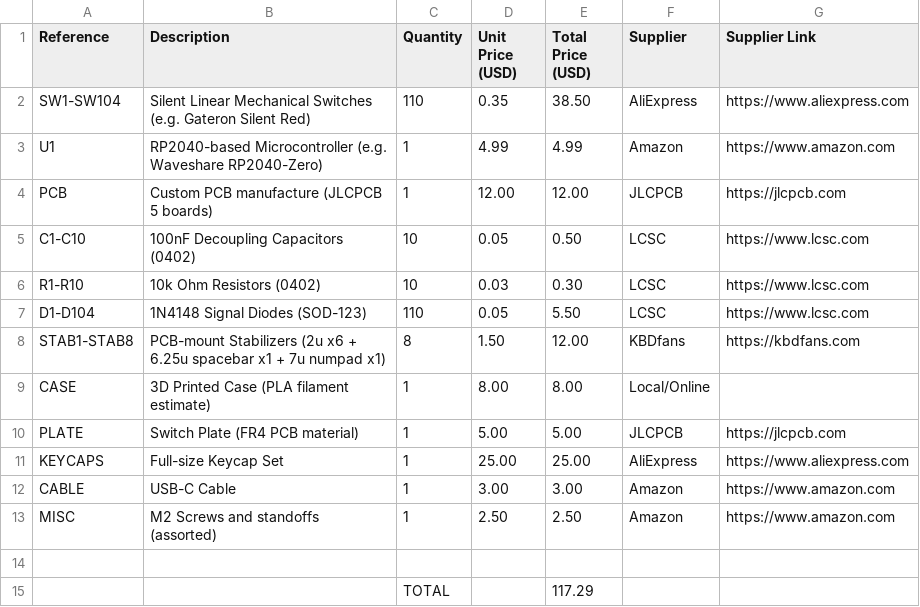
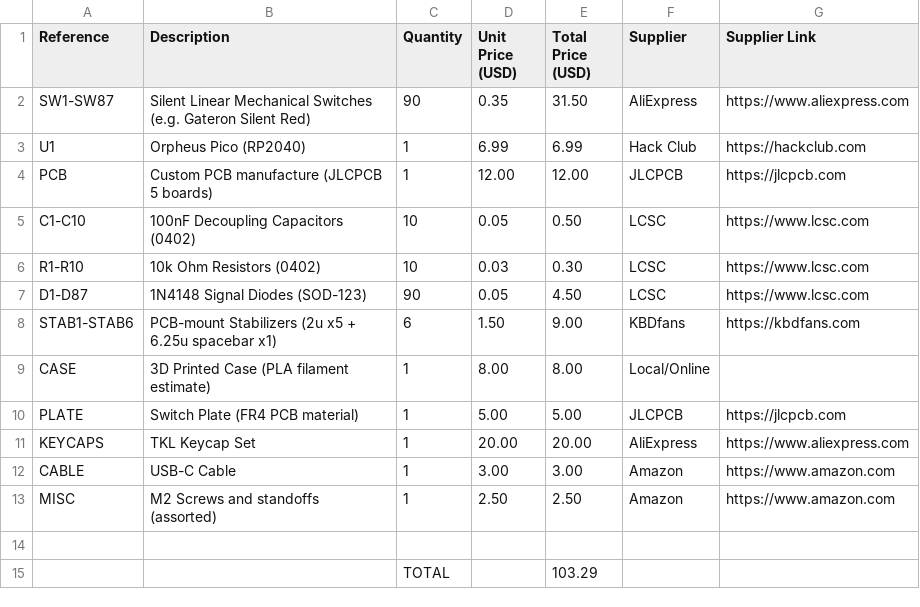
Before and after one commit to RegorTheDodger/my-keeb, a CSV file: bom.csv, drawn as a sheet.

Commit message:
Update BOM with new components and prices

```diff
--- a/bom.csv
+++ b/bom.csv
@@ -1,4 +1,4 @@
 Reference,Description,Quantity,Unit Price (USD),Total Price (USD),Supplier,Supplier Link
-SW1-SW104,Silent Linear Mechanical Switches (e.g. Gateron Silent Red),110,0.35,38.50,AliExpress,https://www.aliexpress.com
-U1,RP2040-based Microcontroller (e.g. Waveshare RP2040-Zero),1,4.99,4.99,Amazon,https://www.amazon.com
+SW1-SW87,Silent Linear Mechanical Switches (e.g. Gateron Silent Red),90,0.35,31.50,AliExpress,https://www.aliexpress.com
+U1,Orpheus Pico (RP2040),1,6.99,6.99,Hack Club,https://hackclub.com
 PCB,Custom PCB manufacture (JLCPCB 5 boards),1,12.00,12.00,JLCPCB,https://jlcpcb.com
@@ -6,7 +6,7 @@ C1-C10,100nF Decoupling Capacitors (0402),10,0.05,0.50,LCSC,https://www.lcsc.com
 R1-R10,10k Ohm Resistors (0402),10,0.03,0.30,LCSC,https://www.lcsc.com
-D1-D104,1N4148 Signal Diodes (SOD-123),110,0.05,5.50,LCSC,https://www.lcsc.com
-STAB1-STAB8,PCB-mount Stabilizers (2u x6 + 6.25u spacebar x1 + 7u numpad x1),8,1.50,12.00,KBDfans,https://kbdfans.com
+D1-D87,1N4148 Signal Diodes (SOD-123),90,0.05,4.50,LCSC,https://www.lcsc.com
+STAB1-STAB6,PCB-mount Stabilizers (2u x5 + 6.25u spacebar x1),6,1.50,9.00,KBDfans,https://kbdfans.com
 CASE,3D Printed Case (PLA filament estimate),1,8.00,8.00,Local/Online,
 PLATE,Switch Plate (FR4 PCB material),1,5.00,5.00,JLCPCB,https://jlcpcb.com
-KEYCAPS,Full-size Keycap Set,1,25.00,25.00,AliExpress,https://www.aliexpress.com
+KEYCAPS,TKL Keycap Set,1,20.00,20.00,AliExpress,https://www.aliexpress.com
 CABLE,USB-C Cable,1,3.00,3.00,Amazon,https://www.amazon.com
@@ -14,2 +14,2 @@ MISC,M2 Screws and standoffs (assorted),1,2.50,2.50,Amazon,https://www.amazon.co
 ,,,,,,
-,,TOTAL,,117.29,,
+,,TOTAL,,103.29,,
```
